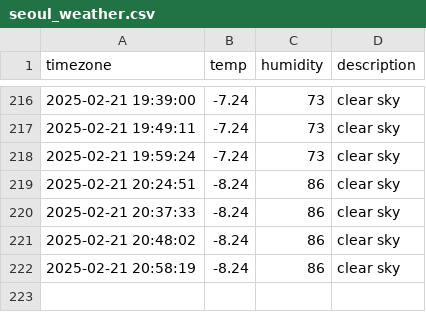
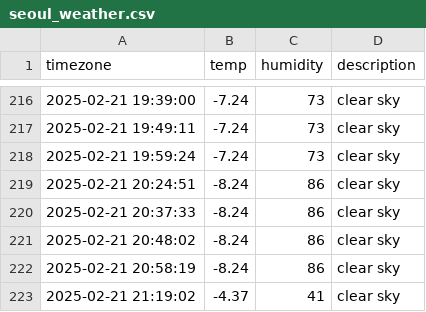
Before and after one commit to Ever-glow/seoul_weather, a CSV file: seoul_weather.csv, drawn as a sheet; only a part is shown, gaps mark what is left out; the diff names each change by its address in the sheet, - before the commit and + after, or states it on an @@ line.

```diff
--- a/seoul_weather.csv
+++ b/seoul_weather.csv
+row 223: 2025-02-21 21:19:02 | -4.37 | 41 | clear sky
```
